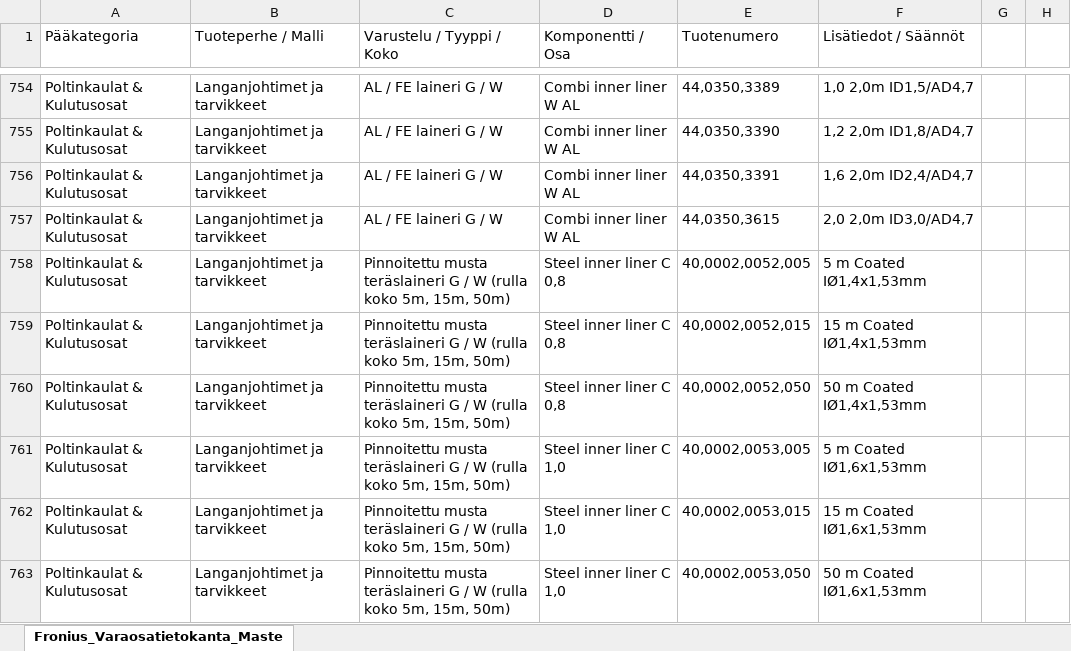
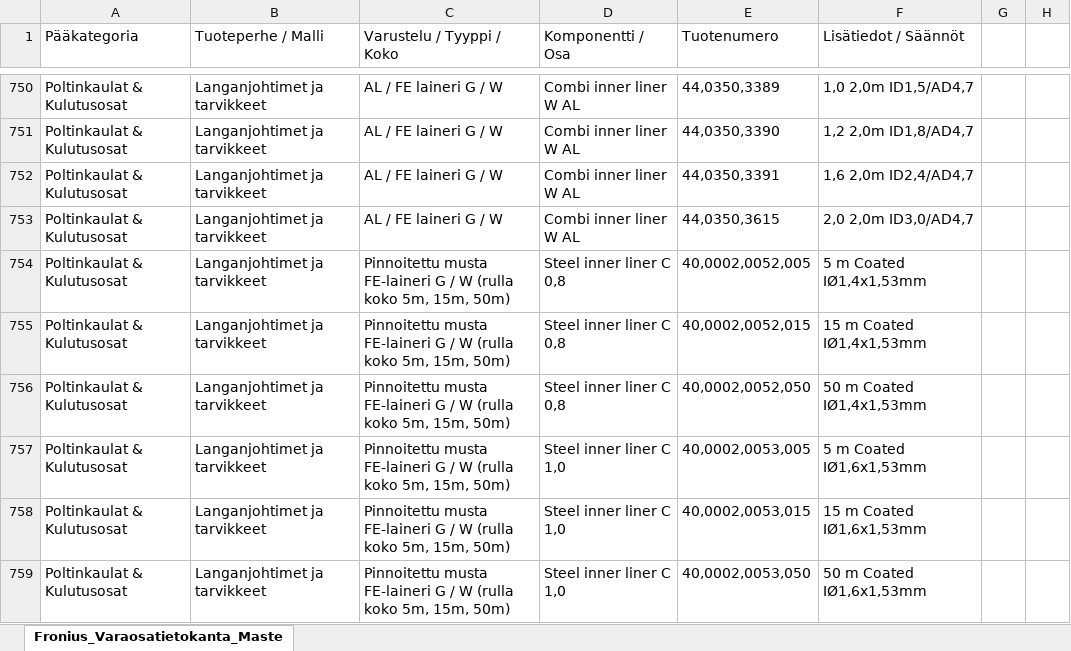
Before and after one commit to arpanen-byte/Fronius-Kulutusosat, an Excel workbook: varaosat.xlsx, sheet Fronius_Varaosatietokanta_Maste, drawn as a sheet; only a part is shown, gaps mark what is left out; values as stored, in another font and other column widths than the file's, no borders; charts and pictures not drawn; addresses are those after the commit; the diff covers the shown part only; the diff names each change by its address in the sheet, - before the commit and + after, or states it on an @@ line.

```diff
--- a/varaosat.xlsx (sheet Fronius_Varaosatietokanta_Maste)
+++ b/varaosat.xlsx (sheet Fronius_Varaosatietokanta_Maste)
-C754:C759 (Varustelu / Tyyppi / Koko): Pinnoitettu musta teräslaineri G /…
+C754:C759 (Varustelu / Tyyppi / Koko): Pinnoitettu musta FE-laineri G /…
```
Also changed, not shown: 4 removed rows and 42 edited cells elsewhere in this sheet, charts or pictures.
